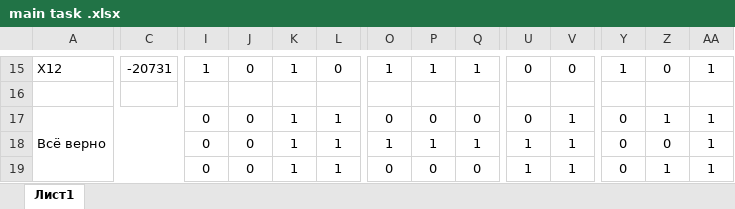
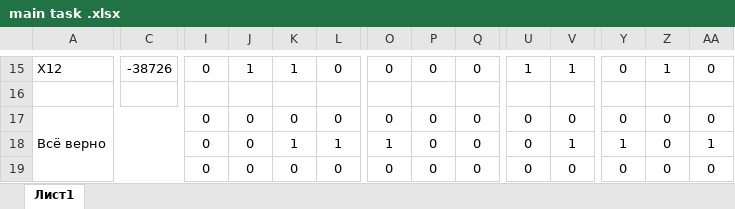
Before and after one commit to KovalevRu/ITMO-University, an Excel workbook: informatics/fiveth-lab-info/main task .xlsx, sheet Лист1, drawn as a sheet; only a part is shown, gaps mark what is left out; values as stored, in another font and other column widths than the file's, no borders; the diff covers the shown part only; the diff names each change by its address in the sheet, - before the commit and + after, or states it on an @@ line.

Commit message:
Last add informatics

```diff
--- a/informatics/fiveth-lab-info/main task .xlsx (sheet Лист1)
+++ b/informatics/fiveth-lab-info/main task .xlsx (sheet Лист1)
-C15: -20731
+C15: -38726
-I15: 1
+I15: 0
-J15: 0
+J15: 1
-O15: 1
+O15: 0
-P15: 1
+P15: 0
-Q15: 1
+Q15: 0
-U15: 0
+U15: 1
-V15: 0
+V15: 1
-Y15: 1
+Y15: 0
-Z15: 0
+Z15: 1
-AA15: 1
+AA15: 0
-K17: 1
+K17: 0
-L17: 1
+L17: 0
-V17: 1
+V17: 0
-Z17: 1
+Z17: 0
-AA17: 1
+AA17: 0
-P18: 1
+P18: 0
-Q18: 1
+Q18: 0
-U18:U19: 1
+U18:U19: 0
-Y18: 0
+Y18: 1
-K19: 1
+K19: 0
-L19: 1
+L19: 0
-V19: 1
+V19: 0
-Z19: 1
+Z19: 0
-AA19: 1
+AA19: 0
```
Also changed, not shown: 15 added rows, 15 removed rows, 245 edited cells, cell formats and merged cells elsewhere in this sheet, formulas that keep their value, 5 other files.
